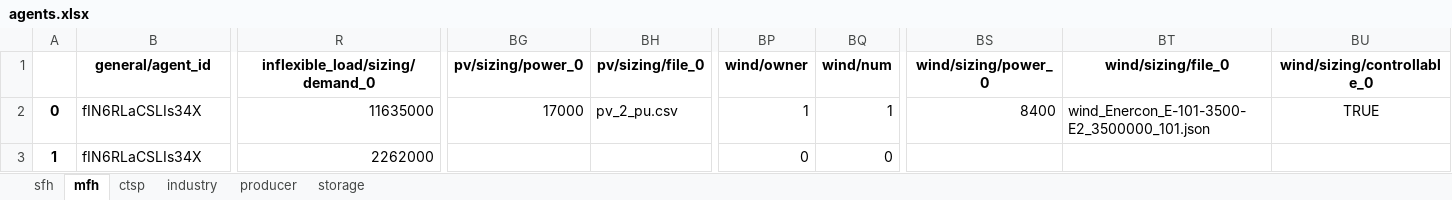
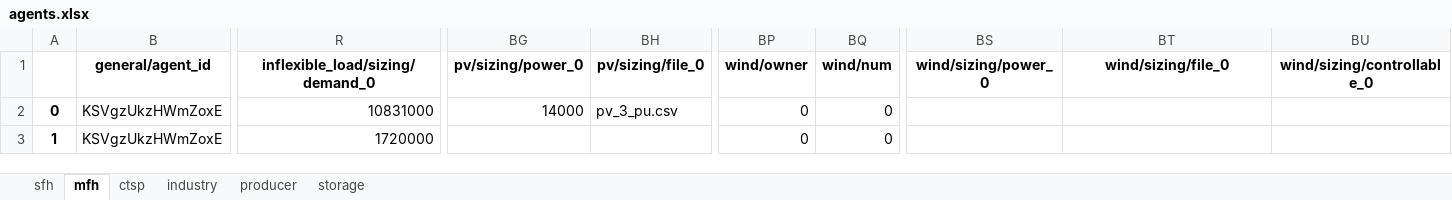
Before and after one commit to tum-ens/HAMLET, an Excel workbook: 02 - config/example_small/agents.xlsx, sheet mfh, drawn as a sheet; only a part is shown, gaps mark what is left out; values as stored, in another font and other column widths than the file's, no borders; the diff covers the shown part only; the diff names each change by its address in the sheet, - before the commit and + after, or states it on an @@ line.

```diff
--- a/02 - config/example_small/agents.xlsx (sheet mfh)
+++ b/02 - config/example_small/agents.xlsx (sheet mfh)
-B2:B3 (general/agent_id): fIN6RLaCSLIs34X
+B2:B3 (general/agent_id): KSVgzUkzHWmZoxE
-R2 (inflexible_load/sizing/demand_0): 11635000
+R2 (inflexible_load/sizing/demand_0): 10831000
-BG2 (pv/sizing/power_0): 17000
+BG2 (pv/sizing/power_0): 14000
-BH2 (pv/sizing/file_0): pv_2_pu.csv
+BH2 (pv/sizing/file_0): pv_3_pu.csv
-BP2 (wind/owner): 1
+BP2 (wind/owner): 0
-BQ2 (wind/num): 1
+BQ2 (wind/num): 0
-BS2 (wind/sizing/power_0): 8400
+BS2 (wind/sizing/power_0): (empty)
-BT2 (wind/sizing/file_0): wind_Enercon_E-101-3500-E2_3500000_101.json
+BT2 (wind/sizing/file_0): (empty)
-BU2 (wind/sizing/controllable_0): TRUE
+BU2 (wind/sizing/controllable_0): (empty)
-R3 (inflexible_load/sizing/demand_0): 2262000
+R3 (inflexible_load/sizing/demand_0): 1720000
```
Also changed, not shown: 246 edited cells elsewhere in this sheet, sheet sfh, sheet industry, sheet ctsp, sheet producer, sheet storage, 2 other files.
